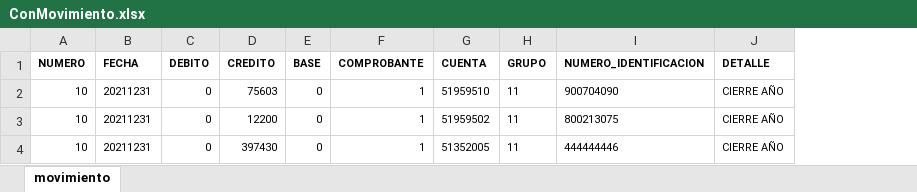
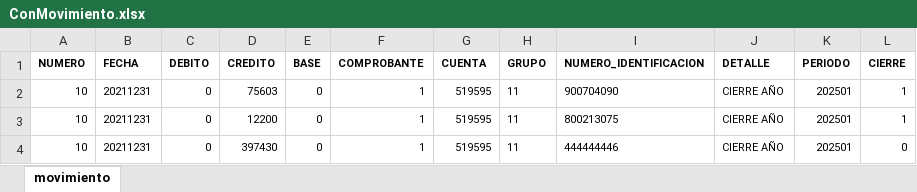
Before and after one commit to wariox3/renio, an Excel workbook: src/assets/ejemplos/modelo/ConMovimiento.xlsx, sheet movimiento, drawn as a sheet; values as stored, in another font and other column widths than the file's, no borders; the diff names each change by its address in the sheet, - before the commit and + after, or states it on an @@ line.

Commit message:
fix: error en estructura conMovimiento.xlsx

```diff
--- a/src/assets/ejemplos/modelo/ConMovimiento.xlsx (sheet movimiento)
+++ b/src/assets/ejemplos/modelo/ConMovimiento.xlsx (sheet movimiento)
+column K (PERIODO), rows 2-4: all 202501
+column L (CIERRE), rows 2-4: 1 | 1 | 0
-G2 (CUENTA): 51959510
+G2 (CUENTA): 519595
-G3 (CUENTA): 51959502
+G3 (CUENTA): 519595
-G4 (CUENTA): 51352005
+G4 (CUENTA): 519595
```
